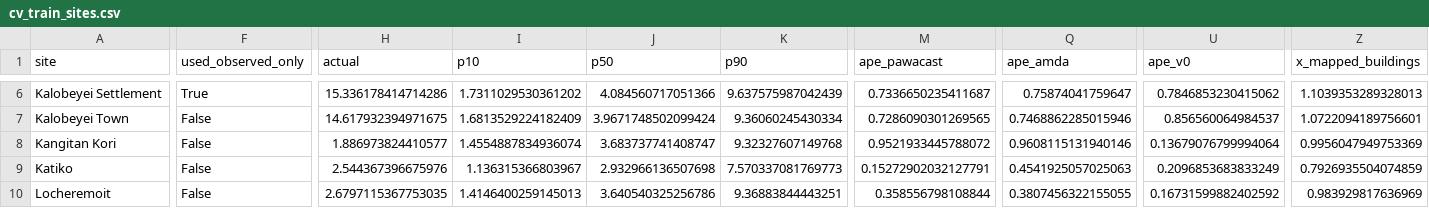
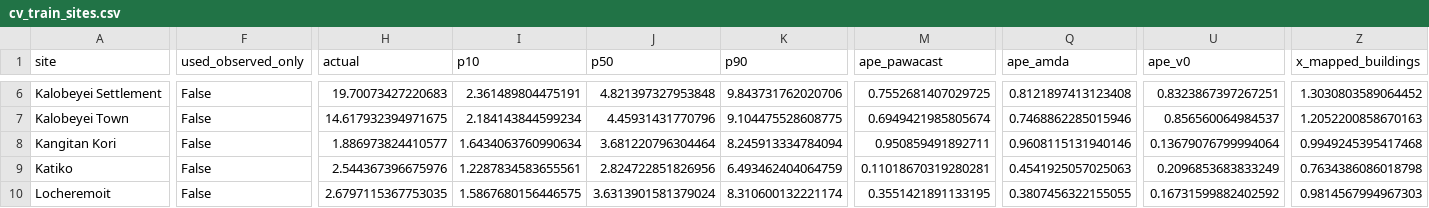
Before and after one commit to PollPower/geh-brief03-pawacast, a CSV file: results/cv_train_sites.csv, drawn as a sheet; only a part is shown, gaps mark what is left out; the diff covers the shown part only; the diff names each change by its address in the sheet, - before the commit and + after, or states it on an @@ line.

```diff
--- a/results/cv_train_sites.csv
+++ b/results/cv_train_sites.csv
-F6 (used_observed_only): True
+F6 (used_observed_only): False
-H6 (actual): 15.336178414714286
+H6 (actual): 19.70073427220683
-I6 (p10): 1.7311029530361202
+I6 (p10): 2.361489804475191
-J6 (p50): 4.084560717051366
+J6 (p50): 4.821397327953848
-K6 (p90): 9.637575987042439
+K6 (p90): 9.843731762020706
-M6 (ape_pawacast): 0.7336650235411687
+M6 (ape_pawacast): 0.7552681407029725
-Q6 (ape_amda): 0.75874041759647
+Q6 (ape_amda): 0.8121897413123408
-U6 (ape_v0): 0.7846853230415062
+U6 (ape_v0): 0.8323867397267251
-Z6 (x_mapped_buildings): 1.1039353289328013
+Z6 (x_mapped_buildings): 1.3030803589064452
-I7 (p10): 1.6813529224182409
+I7 (p10): 2.184143844599234
-J7 (p50): 3.9671748502099424
+J7 (p50): 4.45931431770796
-K7 (p90): 9.36060245430334
+K7 (p90): 9.104475528608775
-M7 (ape_pawacast): 0.7286090301269565
+M7 (ape_pawacast): 0.6949421985805674
-Z7 (x_mapped_buildings): 1.0722094189756601
+Z7 (x_mapped_buildings): 1.2052200858670163
-I8 (p10): 1.4554887834936074
+I8 (p10): 1.6434063760990634
-J8 (p50): 3.683737741408747
+J8 (p50): 3.681220796304464
-K8 (p90): 9.32327607149768
+K8 (p90): 8.245913334784094
-M8 (ape_pawacast): 0.9521933445788072
+M8 (ape_pawacast): 0.950859491892711
-Z8 (x_mapped_buildings): 0.9956047949753369
+Z8 (x_mapped_buildings): 0.9949245395417468
-I9 (p10): 1.136315366803967
+I9 (p10): 1.2287834583655561
-J9 (p50): 2.932966136507698
+J9 (p50): 2.824722851826956
-K9 (p90): 7.570337081769773
+K9 (p90): 6.493462404064759
-M9 (ape_pawacast): 0.15272902032127791
+M9 (ape_pawacast): 0.11018670319280281
-Z9 (x_mapped_buildings): 0.7926935504074859
+Z9 (x_mapped_buildings): 0.7634386086018798
-I10 (p10): 1.4146400259145013
+I10 (p10): 1.5867680156446575
-J10 (p50): 3.640540325256786
+J10 (p50): 3.6313901581379024
-K10 (p90): 9.36883844443251
+K10 (p90): 8.310600132221174
-M10 (ape_pawacast): 0.358556798108844
+M10 (ape_pawacast): 0.3551421891133195
-Z10 (x_mapped_buildings): 0.983929817636969
+Z10 (x_mapped_buildings): 0.9814567994967303
```
Also changed, not shown: 73 edited cells elsewhere in this file, results/growth_curve.csv, 8 other files.
